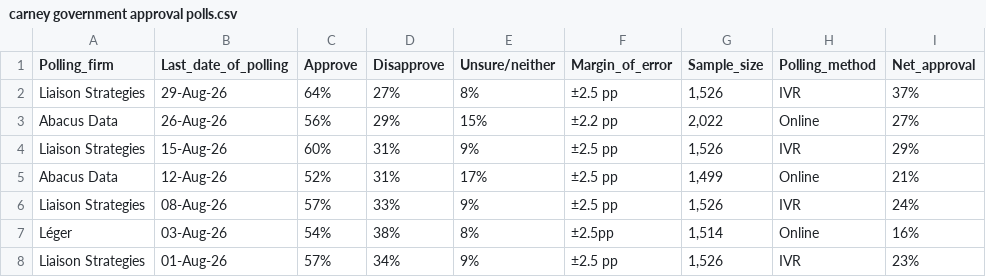
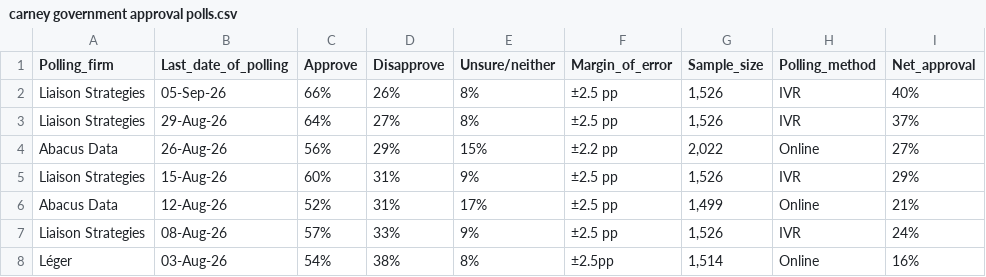
Before and after one commit to CGP05/carney-approval-LOESS-regression, a CSV file: carney government approval polls.csv, drawn as a sheet; only a part is shown; the shorter side is filled out with more unchanged rows.

```diff
--- a/carney government approval polls.csv
+++ b/carney government approval polls.csv
@@ -1,2 +1,3 @@
 Polling_firm,Last_date_of_polling,Approve,Disapprove,Unsure/neither,Margin_of_error,Sample_size,Polling_method,Net_approval
+Liaison Strategies,05-Sep-26,66%,26%,8%,±2.5 pp,"1,526",IVR,40%
 Liaison Strategies,29-Aug-26,64%,27%,8%,±2.5 pp,"1,526",IVR,37%
```
Also changed, not shown: 3 other files.
